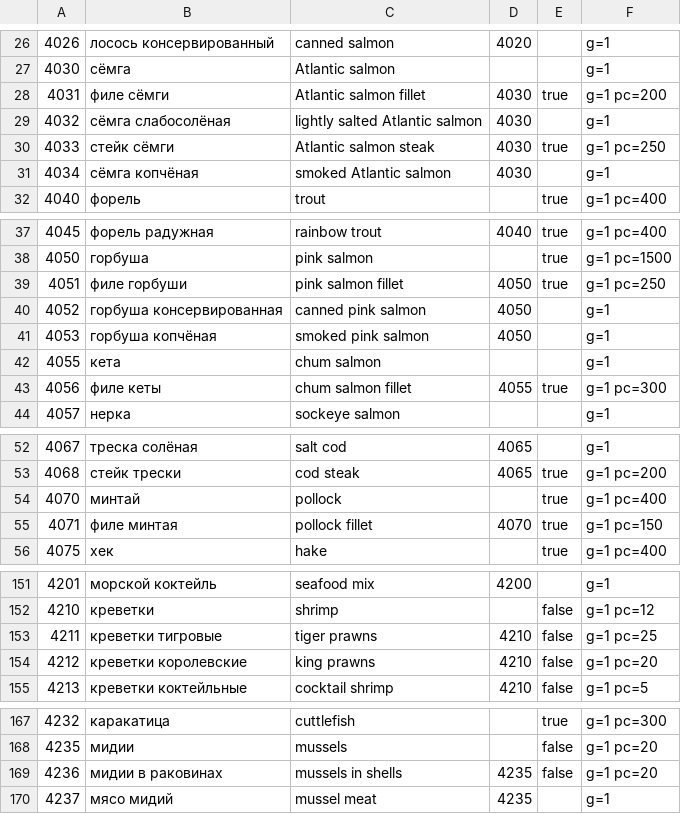
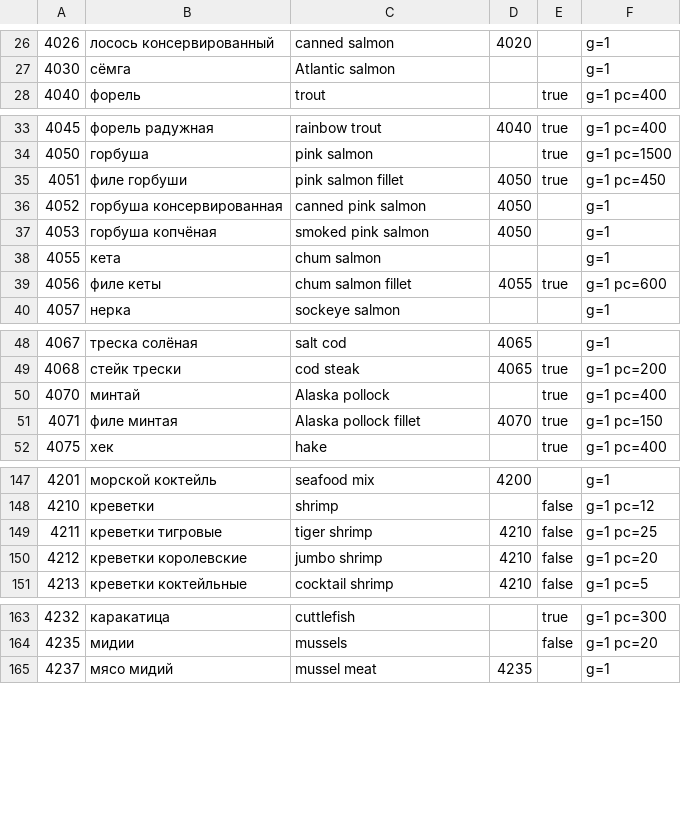
Before and after one commit to naturalperformance-studio/recipe-fork, a TSV file: dictionary/animal-fish.tsv, drawn as a sheet; only a part is shown, gaps mark what is left out; the diff covers the shown part only.

```diff
--- a/dictionary/animal-fish.tsv
+++ b/dictionary/animal-fish.tsv
@@ -27,6 +27,2 @@
 4030	сёмга	Atlantic salmon			g=1
-4031	филе сёмги	Atlantic salmon fillet	4030	true	g=1 pc=200
-4032	сёмга слабосолёная	lightly salted Atlantic salmon	4030		g=1
-4033	стейк сёмги	Atlantic salmon steak	4030	true	g=1 pc=250
-4034	сёмга копчёная	smoked Atlantic salmon	4030		g=1
 4040	форель	trout		true	g=1 pc=400
@@ -38,3 +34,3 @@
 4050	горбуша	pink salmon		true	g=1 pc=1500
-4051	филе горбуши	pink salmon fillet	4050	true	g=1 pc=250
+4051	филе горбуши	pink salmon fillet	4050	true	g=1 pc=450
 4052	горбуша консервированная	canned pink salmon	4050		g=1
@@ -42,3 +38,3 @@
 4055	кета	chum salmon			g=1
-4056	филе кеты	chum salmon fillet	4055	true	g=1 pc=300
+4056	филе кеты	chum salmon fillet	4055	true	g=1 pc=600
 4057	нерка	sockeye salmon			g=1
@@ -53,4 +49,4 @@
 4068	стейк трески	cod steak	4065	true	g=1 pc=200
-4070	минтай	pollock		true	g=1 pc=400
-4071	филе минтая	pollock fillet	4070	true	g=1 pc=150
+4070	минтай	Alaska pollock		true	g=1 pc=400
+4071	филе минтая	Alaska pollock fillet	4070	true	g=1 pc=150
 4075	хек	hake		true	g=1 pc=400
@@ -152,4 +148,4 @@
 4210	креветки	shrimp		false	g=1 pc=12
-4211	креветки тигровые	tiger prawns	4210	false	g=1 pc=25
-4212	креветки королевские	king prawns	4210	false	g=1 pc=20
+4211	креветки тигровые	tiger shrimp	4210	false	g=1 pc=25
+4212	креветки королевские	jumbo shrimp	4210	false	g=1 pc=20
 4213	креветки коктейльные	cocktail shrimp	4210	false	g=1 pc=5
@@ -168,3 +164,2 @@
 4235	мидии	mussels		false	g=1 pc=20
-4236	мидии в раковинах	mussels in shells	4235	false	g=1 pc=20
 4237	мясо мидий	mussel meat	4235		g=1
```
Also changed, not shown: 3 edited cells elsewhere in this file, dictionary/animal-dairy.tsv, dictionary/animal-poultry.tsv, 3 other files.
